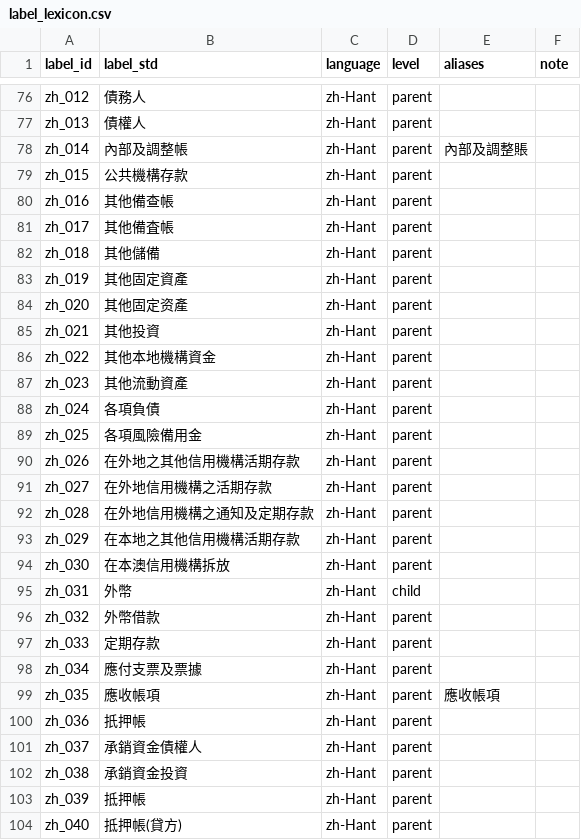
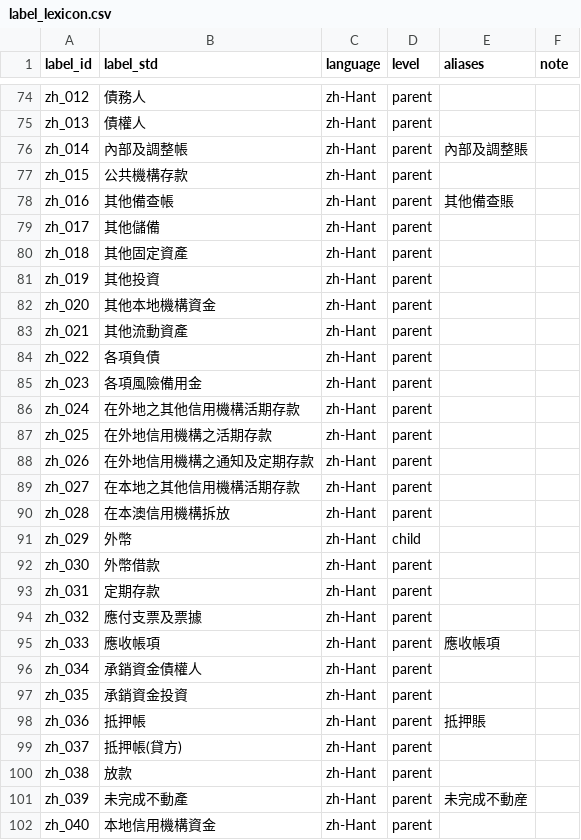
Before and after one commit to mogcai/macau_tb_ocr_prototype, a CSV file: labels/label_lexicon.csv, drawn as a sheet; only a part is shown, gaps mark what is left out; the diff covers the shown part only.

```diff
--- a/labels/label_lexicon.csv
+++ b/labels/label_lexicon.csv
@@ -79,26 +77,26 @@ zh_014,內部及調整帳,zh-Hant,parent,內部及調整賬,
 zh_015,公共機構存款,zh-Hant,parent,,
-zh_016,其他備查帳,zh-Hant,parent,,
-zh_017,其他備査帳,zh-Hant,parent,,
-zh_018,其他儲備,zh-Hant,parent,,
-zh_019,其他固定資產,zh-Hant,parent,,
-zh_020,其他固定资產,zh-Hant,parent,,
-zh_021,其他投資,zh-Hant,parent,,
-zh_022,其他本地機構資金,zh-Hant,parent,,
-zh_023,其他流動資產,zh-Hant,parent,,
-zh_024,各項負債,zh-Hant,parent,,
-zh_025,各項風險備用金,zh-Hant,parent,,
-zh_026,在外地之其他信用機構活期存款,zh-Hant,parent,,
-zh_027,在外地信用機構之活期存款,zh-Hant,parent,,
-zh_028,在外地信用機構之通知及定期存款,zh-Hant,parent,,
-zh_029,在本地之其他信用機構活期存款,zh-Hant,parent,,
-zh_030,在本澳信用機構拆放,zh-Hant,parent,,
-zh_031,外幣,zh-Hant,child,,
-zh_032,外幣借款,zh-Hant,parent,,
-zh_033,定期存款,zh-Hant,parent,,
-zh_034,應付支票及票據,zh-Hant,parent,,
-zh_035,應收帳項,zh-Hant,parent,應收帳項,
-zh_036,扺押帳,zh-Hant,parent,,
-zh_037,承銷資金債權人,zh-Hant,parent,,
-zh_038,承銷資金投資,zh-Hant,parent,,
-zh_039,抵押帳,zh-Hant,parent,,
-zh_040,抵押帳(貸方),zh-Hant,parent,,
+zh_016,其他備查帳,zh-Hant,parent,其他備查賬,
+zh_017,其他儲備,zh-Hant,parent,,
+zh_018,其他固定資產,zh-Hant,parent,,
+zh_019,其他投資,zh-Hant,parent,,
+zh_020,其他本地機構資金,zh-Hant,parent,,
+zh_021,其他流動資產,zh-Hant,parent,,
+zh_022,各項負債,zh-Hant,parent,,
+zh_023,各項風險備用金,zh-Hant,parent,,
+zh_024,在外地之其他信用機構活期存款,zh-Hant,parent,,
+zh_025,在外地信用機構之活期存款,zh-Hant,parent,,
+zh_026,在外地信用機構之通知及定期存款,zh-Hant,parent,,
+zh_027,在本地之其他信用機構活期存款,zh-Hant,parent,,
+zh_028,在本澳信用機構拆放,zh-Hant,parent,,
+zh_029,外幣,zh-Hant,child,,
+zh_030,外幣借款,zh-Hant,parent,,
+zh_031,定期存款,zh-Hant,parent,,
+zh_032,應付支票及票據,zh-Hant,parent,,
+zh_033,應收帳項,zh-Hant,parent,應收帳項,
+zh_034,承銷資金債權人,zh-Hant,parent,,
+zh_035,承銷資金投資,zh-Hant,parent,,
+zh_036,抵押帳,zh-Hant,parent,抵押賬,
+zh_037,抵押帳(貸方),zh-Hant,parent,,
+zh_038,放款,zh-Hant,parent,,
+zh_039,未完成不動產,zh-Hant,parent,未完成不動産,
+zh_040,本地信用機構資金,zh-Hant,parent,,
```
Also changed, not shown: 6 removed rows and 30 edited cells elsewhere in this file, ground_truth/issue45_2026/gt_rows.csv, ground_truth/issue45_2026/score_errors.csv, 15 other files.
